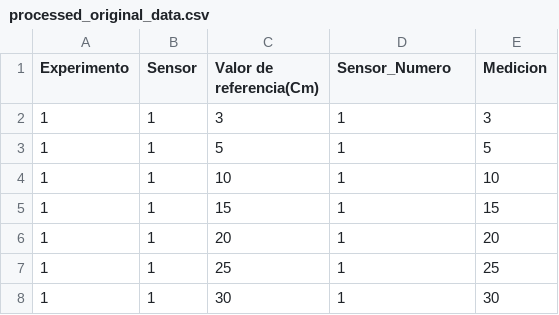
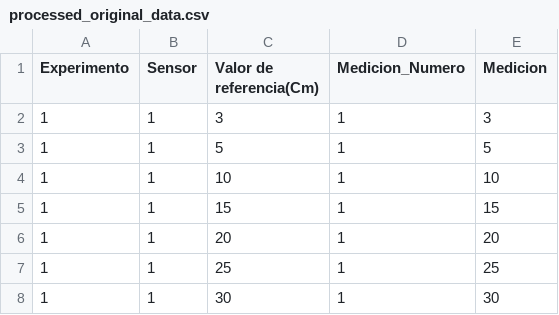
Before and after one commit to karitoyr/ConfirmacionMetrologica, a CSV file: data/processed/processed_original_data.csv, drawn as a sheet; only a part is shown.

Commit message:
Nombre Actualizado de Varibles de mediciones

```diff
--- a/data/processed/processed_original_data.csv
+++ b/data/processed/processed_original_data.csv
@@ -1,2 +1,2 @@
-Experimento,Sensor,Valor de referencia(Cm),Sensor_Numero,Medicion
+Experimento,Sensor,Valor de referencia(Cm),Medicion_Numero,Medicion
 1,1,3,1,3
```
Also changed, not shown: 1 other file.
